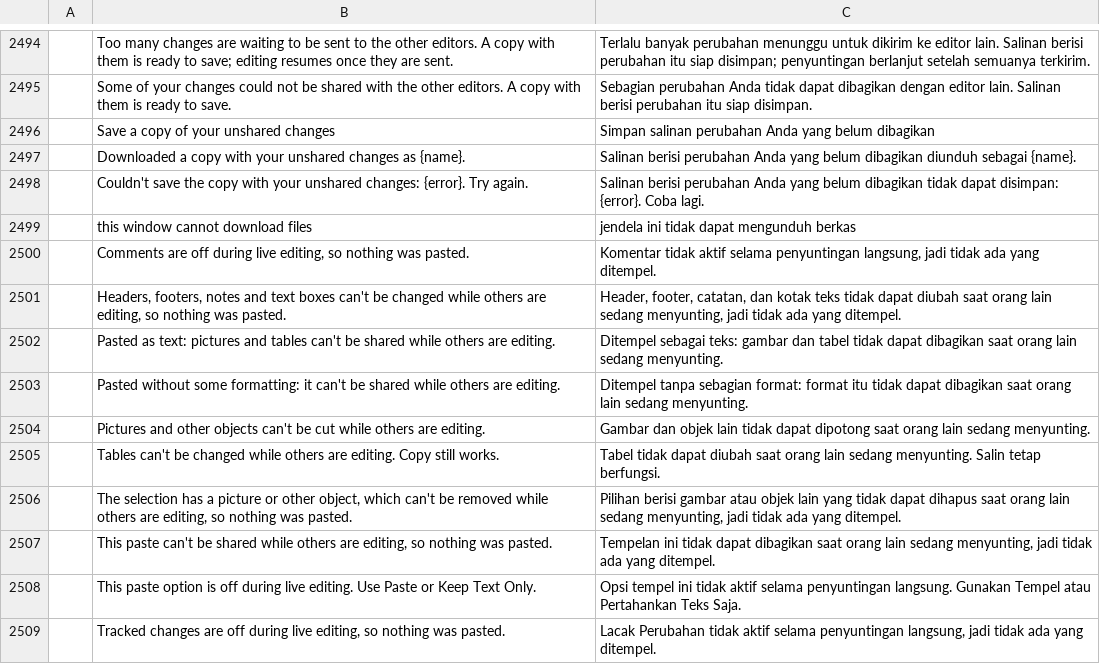
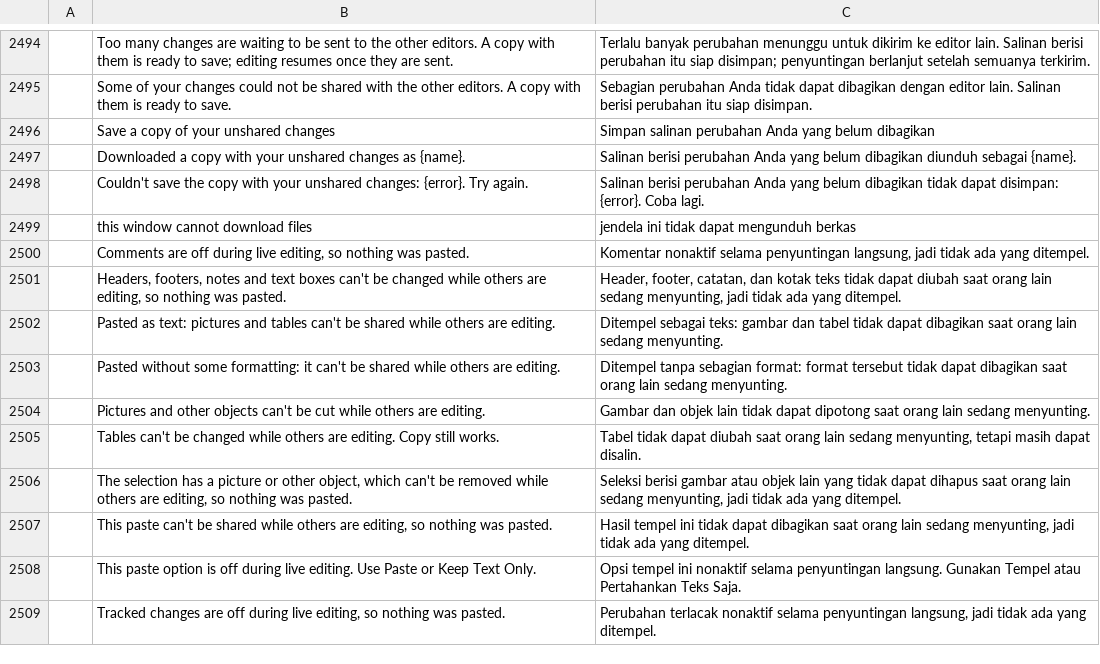
Before and after one commit to miqbalf/craft-i18n, a TSV file: locales/id/wordcraft.tsv, drawn as a sheet; only a part is shown, gaps mark what is left out; the diff names each change by its address in the sheet, - before the commit and + after, or states it on an @@ line.

```diff
--- a/locales/id/wordcraft.tsv
+++ b/locales/id/wordcraft.tsv
-C2500: Komentar tidak aktif selama penyuntingan…
+C2500: Komentar nonaktif selama penyuntingan…
-C2503: …format: format itu tidak dapat…
+C2503: …format: format tersebut tidak dapat…
-C2505: …lain sedang menyunting. Salin tetap berfungsi.
+C2505: …lain sedang menyunting, tetapi masih dapat disalin.
-C2506: Pilihan berisi gambar…
+C2506: Seleksi berisi gambar…
-C2507: Tempelan ini tidak…
+C2507: Hasil tempel ini tidak…
-C2508: …tempel ini tidak aktif selama penyuntingan…
+C2508: …tempel ini nonaktif selama penyuntingan…
-C2509: Lacak Perubahan tidak aktif selama penyuntingan…
+C2509: Perubahan terlacak nonaktif selama penyuntingan…
```
